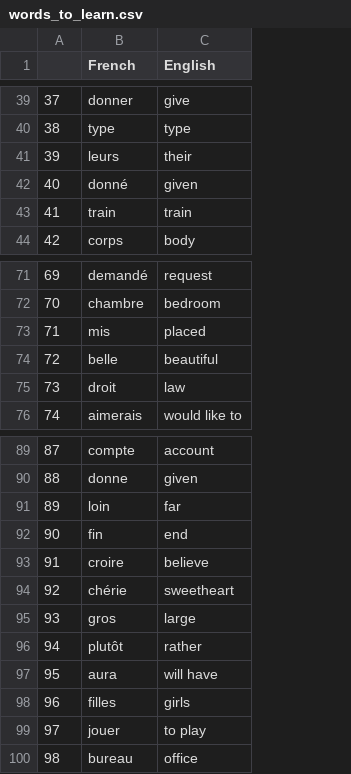
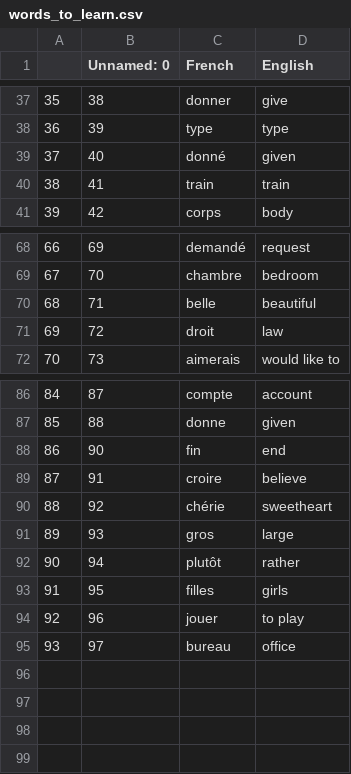
Before and after one commit to ZafeerAbbasi/Zafeer_CompletePythonBootcampAngelaYu, a CSV file: Learning/Day31_Flash_Card_App/words_to_learn.csv, drawn as a sheet; only a part is shown, gaps mark what is left out; removed rows and columns are numbered as before the commit, all else as after; the diff covers the shown part only; the diff names each change by its address in the sheet, - before the commit and + after, or states it on an @@ line.

```diff
--- a/Learning/Day31_Flash_Card_App/words_to_learn.csv
+++ b/Learning/Day31_Flash_Card_App/words_to_learn.csv
+column B (Unnamed: 0), rows 37-41: 38 | 39 | 40 | 41 | 42; rows 68-72: 69 | 70 | 71 | 72 | 73; rows 86-95: 87 | 88 | 90 | 91 | 92 | 93 | 94 | 95 | 96 | 97
@@ column A renumbered from row 11 down @@
-row 41: 39 | leurs | their
-row 73: 71 | mis | placed
-row 91: 89 | loin | far
-row 97: 95 | aura | will have
```
Also changed, not shown: 2 added rows and 3 removed rows elsewhere in this file, 7 other files.
